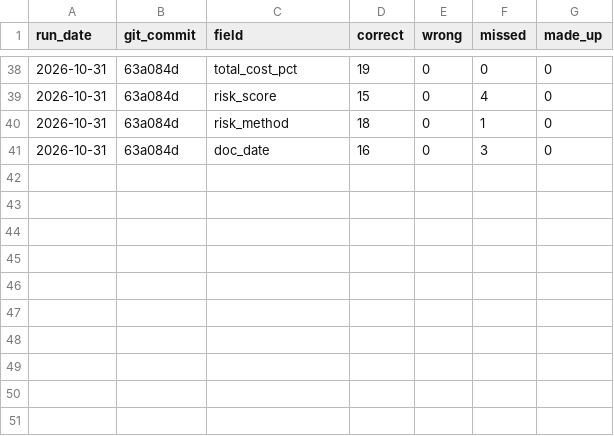
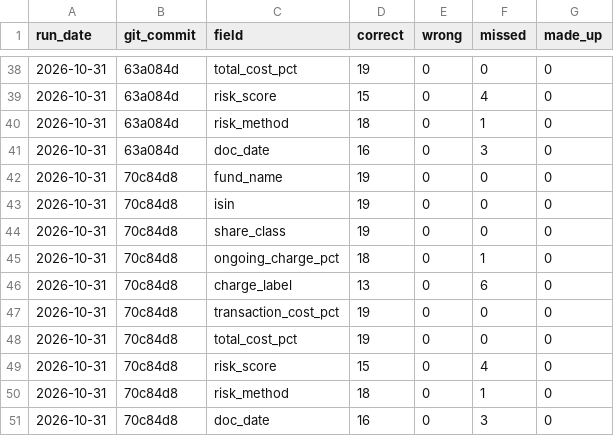
Before and after one commit to Nawaraj12345/fund-crosschecker, a CSV file: results/factsheet_scores.csv, drawn as a sheet; only a part is shown, gaps mark what is left out.

Commit message:
Recorded the KID and factsheet scores after the share class prompt

```diff
--- a/results/factsheet_scores.csv
+++ b/results/factsheet_scores.csv
@@ -41 +41,11 @@ run_date,git_commit,field,correct,wrong,missed,made_up
 2026-10-31,63a084d,doc_date,16,0,3,0
+2026-10-31,70c84d8,fund_name,19,0,0,0
+2026-10-31,70c84d8,isin,19,0,0,0
+2026-10-31,70c84d8,share_class,19,0,0,0
+2026-10-31,70c84d8,ongoing_charge_pct,18,0,1,0
+2026-10-31,70c84d8,charge_label,13,0,6,0
+2026-10-31,70c84d8,transaction_cost_pct,19,0,0,0
+2026-10-31,70c84d8,total_cost_pct,19,0,0,0
+2026-10-31,70c84d8,risk_score,15,0,4,0
+2026-10-31,70c84d8,risk_method,18,0,1,0
+2026-10-31,70c84d8,doc_date,16,0,3,0
```
Also changed, not shown: results/kid_scores.csv.
